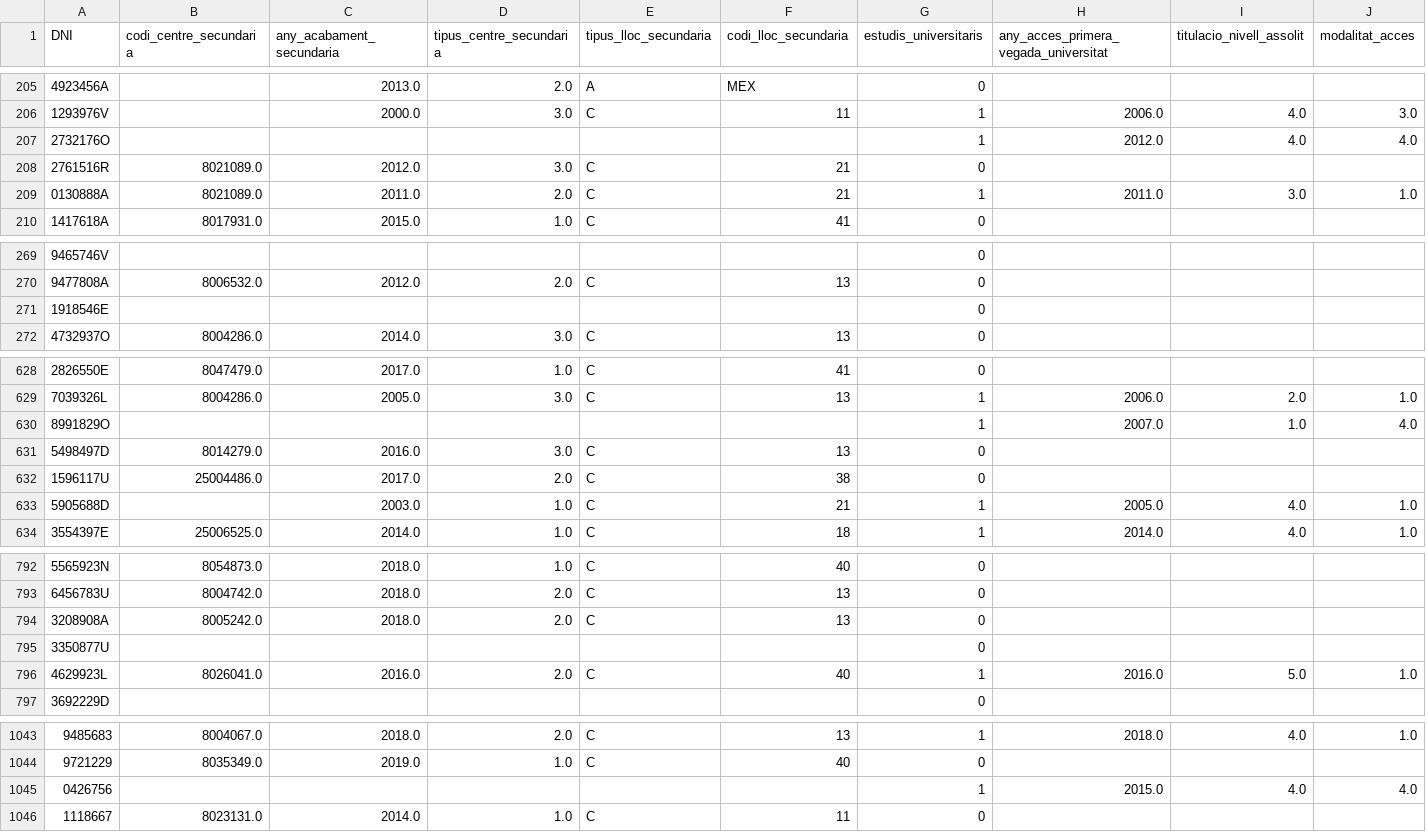
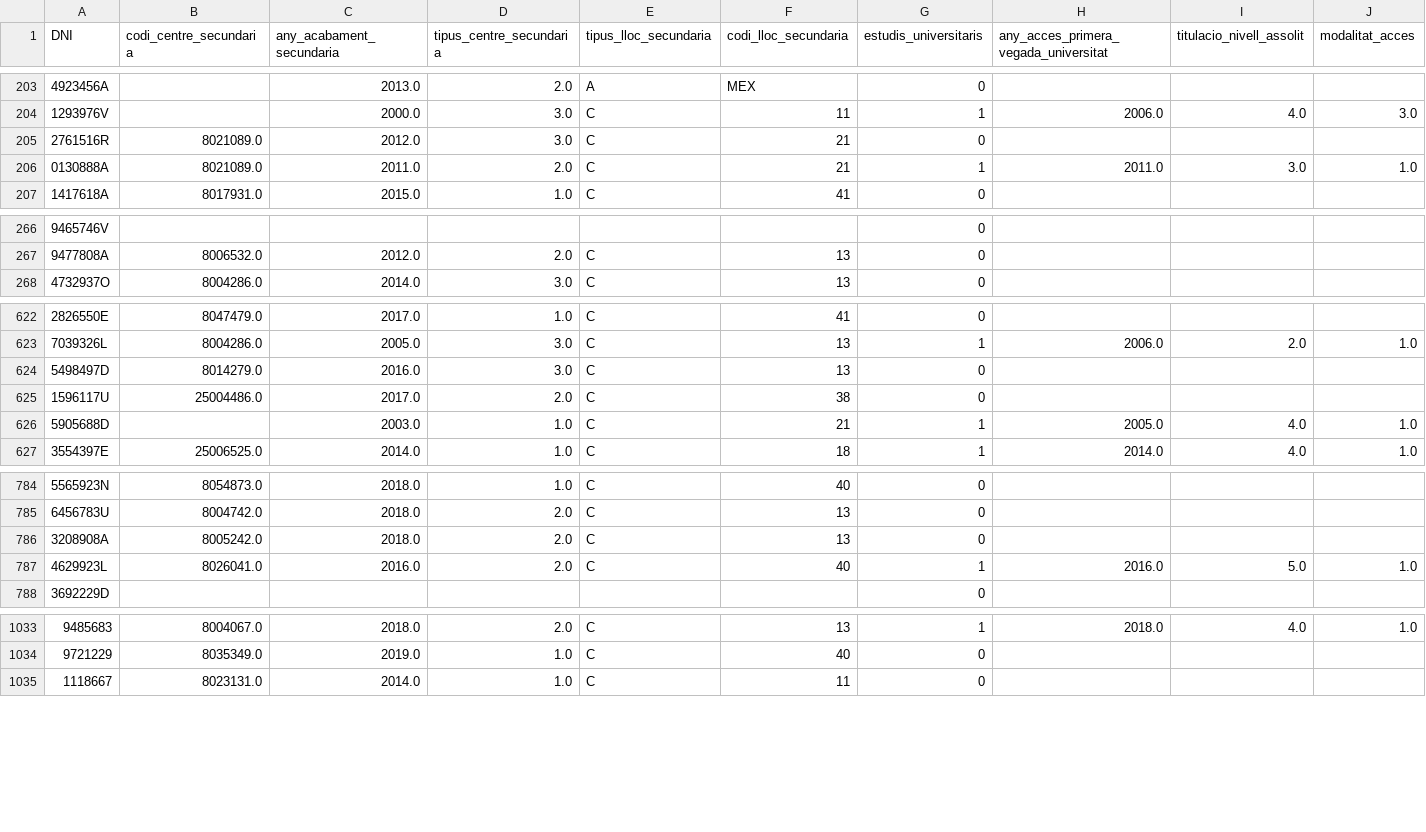
Before and after one commit to patriciazapatab/Final-Project---University-performance-prediction, a CSV file: data/processed/previous_education_df.csv, drawn as a sheet; only a part is shown, gaps mark what is left out; the diff covers the shown part only; the diff names each change by its address in the sheet, - before the commit and + after, or states it on an @@ line.

```diff
--- a/data/processed/previous_education_df.csv
+++ b/data/processed/previous_education_df.csv
-row 207: 2732176O |  |  |  |  |  | 1 | 2012.0 | 4.0 | 4.0
-row 271: 1918546E |  |  |  |  |  | 0
-row 630: 8991829O |  |  |  |  |  | 1 | 2007.0 | 1.0 | 4.0
-row 795: 3350877U |  |  |  |  |  | 0
-row 1045: 0426756 |  |  |  |  |  | 1 | 2015.0 | 4.0 | 4.0
```
Also changed, not shown: 9 removed rows elsewhere in this file, data/processed/students_df.csv, 9 other files.
